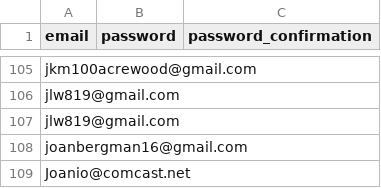
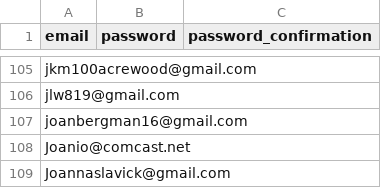
Before and after one commit to chezbro/chicago-lighthouse-2021, a CSV file: lib/seeds/email_list.csv, drawn as a sheet; only a part is shown, gaps mark what is left out; the shorter side is filled out with more unchanged rows; the diff names each change by its address in the sheet, - before the commit and + after, or states it on an @@ line.

Commit message:
updated email list

```diff
--- a/lib/seeds/email_list.csv
+++ b/lib/seeds/email_list.csv
-row 107: jlw819@gmail.com
```
